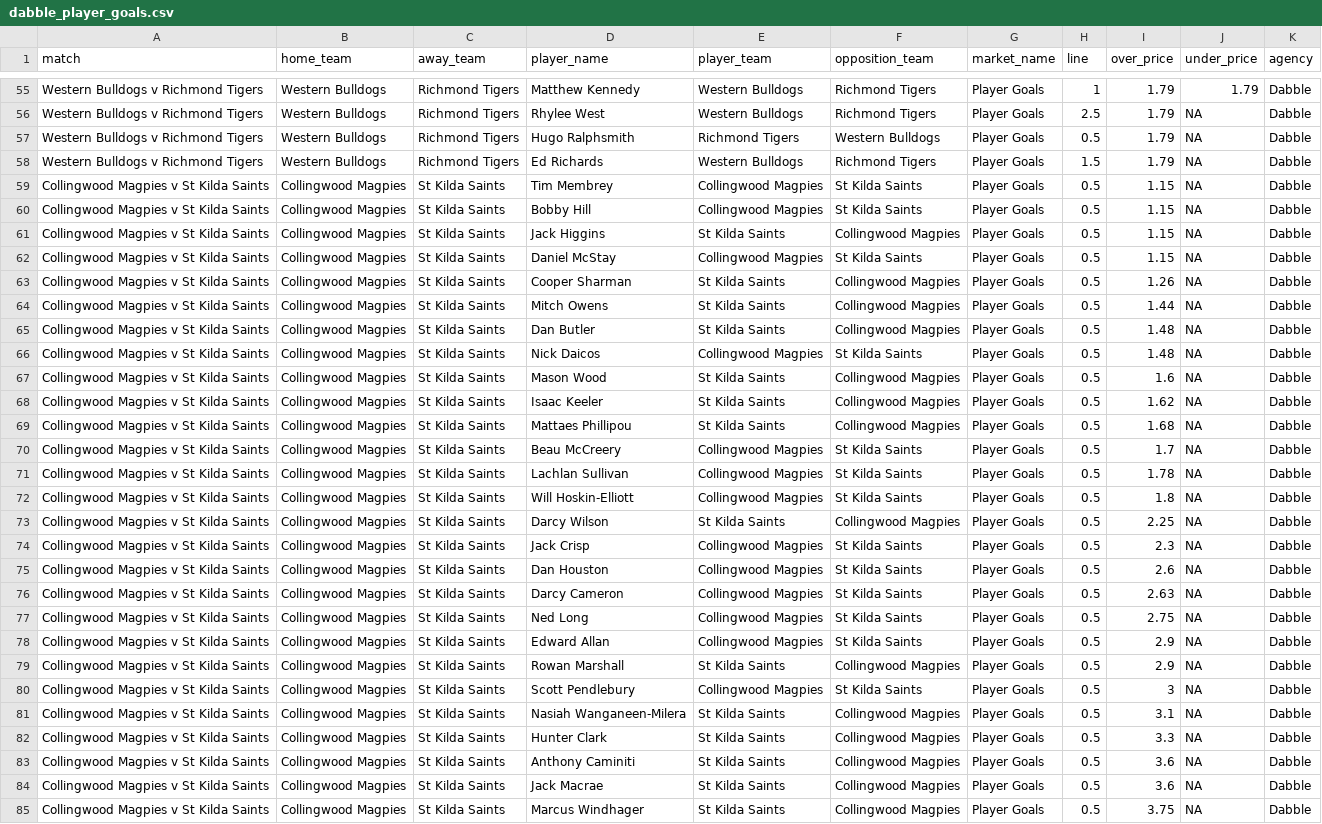
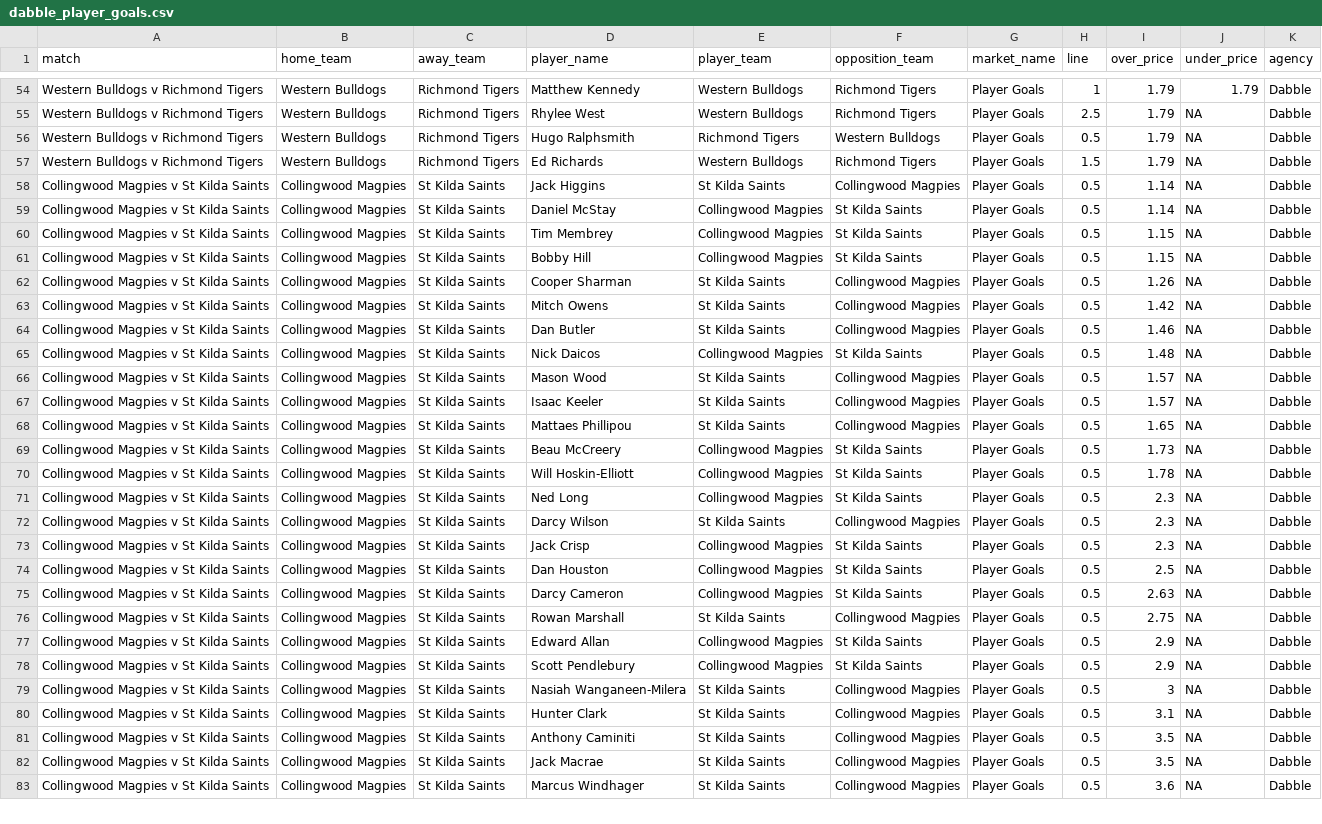
Before and after one commit to jamesbrown1417/AFL, a CSV file: Data/scraped_odds/dabble_player_goals.csv, drawn as a sheet; only a part is shown, gaps mark what is left out; removed rows and columns are numbered as before the commit, all else as after; the diff covers the shown part only; the diff names each change by its address in the sheet, - before the commit and + after, or states it on an @@ line.

```diff
--- a/Data/scraped_odds/dabble_player_goals.csv
+++ b/Data/scraped_odds/dabble_player_goals.csv
+row 58: Collingwood Magpies v St Kilda Saints | Collingwood Magpies | St Kilda Saints | Jack Higgins | St Kilda Saints | Collingwood Magpies | Player Goals | 0.5 | 1.14 | NA | Dabble
+row 59: Collingwood Magpies v St Kilda Saints | Collingwood Magpies | St Kilda Saints | Daniel McStay | Collingwood Magpies | St Kilda Saints | Player Goals | 0.5 | 1.14 | NA | Dabble
-row 61: Collingwood Magpies v St Kilda Saints | Collingwood Magpies | St Kilda Saints | Jack Higgins | St Kilda Saints | Collingwood Magpies | Player Goals | 0.5 | 1.15 | NA | Dabble
-row 62: Collingwood Magpies v St Kilda Saints | Collingwood Magpies | St Kilda Saints | Daniel McStay | Collingwood Magpies | St Kilda Saints | Player Goals | 0.5 | 1.15 | NA | Dabble
-I63 (over_price): 1.44
+I63 (over_price): 1.42
-I64 (over_price): 1.48
+I64 (over_price): 1.46
-I66 (over_price): 1.6
+I66 (over_price): 1.57
-I67 (over_price): 1.62
+I67 (over_price): 1.57
-I68 (over_price): 1.68
+I68 (over_price): 1.65
-I69 (over_price): 1.7
+I69 (over_price): 1.73
-D70 (player_name): Lachlan Sullivan
+D70 (player_name): Will Hoskin-Elliott
-D71 (player_name): Will Hoskin-Elliott
+D71 (player_name): Ned Long
-I71 (over_price): 1.8
+I71 (over_price): 2.3
-I72 (over_price): 2.25
+I72 (over_price): 2.3
-I74 (over_price): 2.6
+I74 (over_price): 2.5
-D76 (player_name): Ned Long
+D76 (player_name): Rowan Marshall
-E76 (player_team): Collingwood Magpies
+E76 (player_team): St Kilda Saints
-F76 (opposition_team): St Kilda Saints
+F76 (opposition_team): Collingwood Magpies
-row 79: Collingwood Magpies v St Kilda Saints | Collingwood Magpies | St Kilda Saints | Rowan Marshall | St Kilda Saints | Collingwood Magpies | Player Goals | 0.5 | 2.9 | NA | Dabble
-I78 (over_price): 3
+I78 (over_price): 2.9
-I79 (over_price): 3.1
+I79 (over_price): 3
-I80 (over_price): 3.3
+I80 (over_price): 3.1
-I81:I82 (over_price): 3.6
+I81:I82 (over_price): 3.5
-I83 (over_price): 3.75
+I83 (over_price): 3.6
```
Also changed, not shown: 3 removed rows and 21 edited cells elsewhere in this file, Data/scraped_odds/betright_player_tackles.csv, Data/scraped_odds/dabble_player_tackles.csv, 55 other files.
